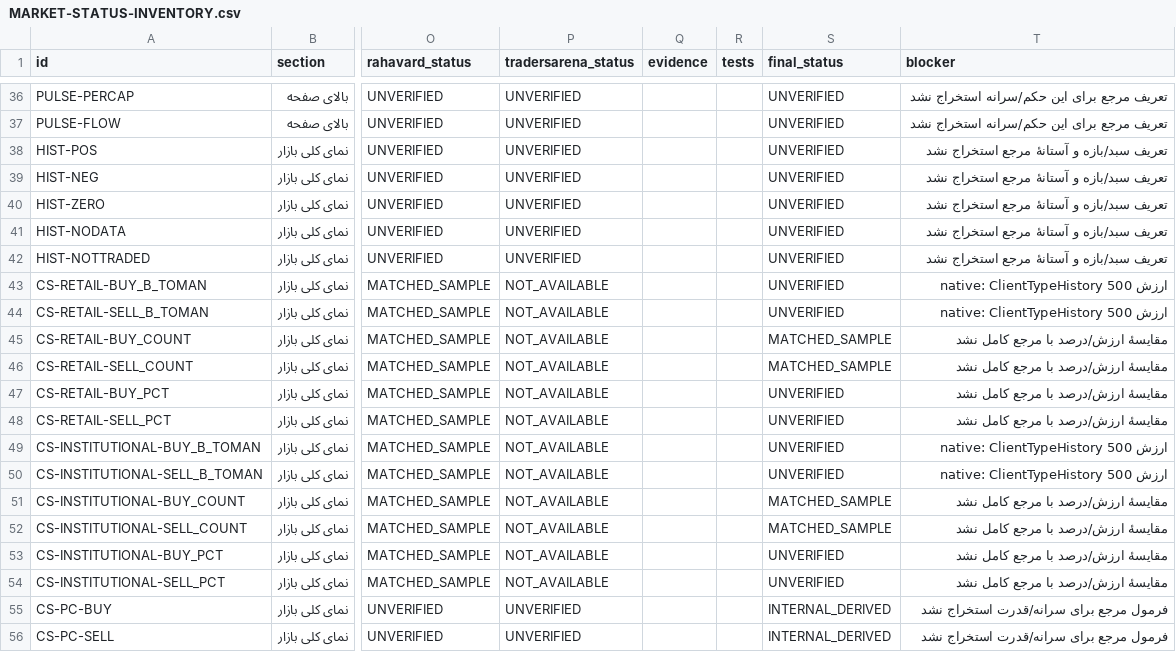
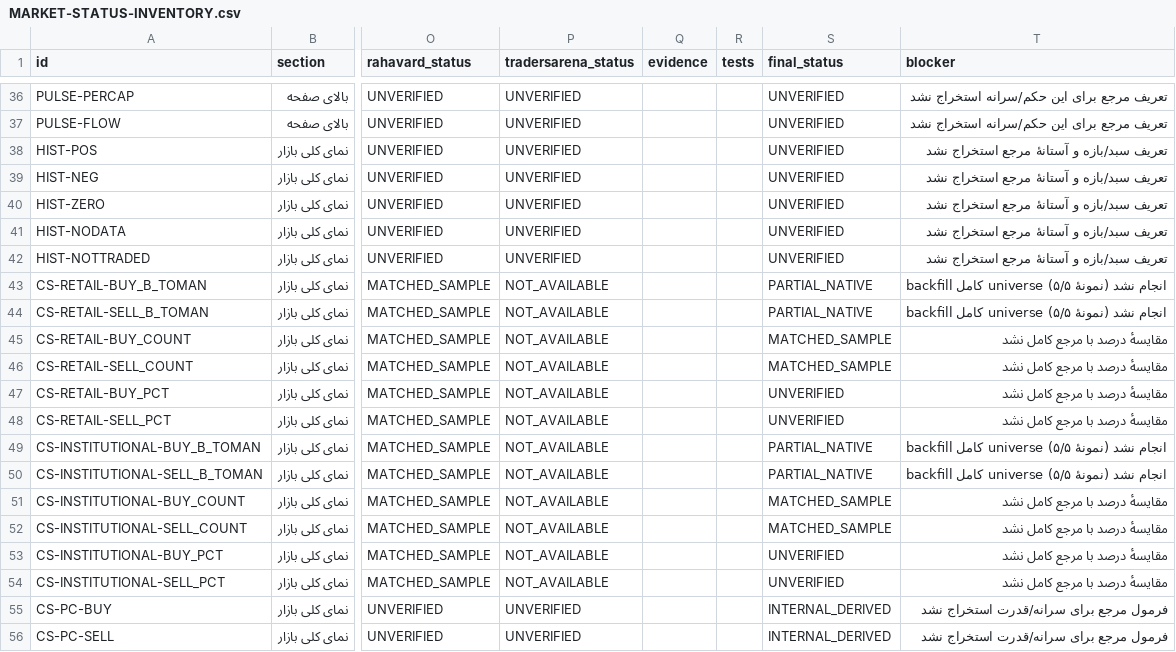
Before and after one commit to johnwarchief/BorsTerminal-src, a CSV file: _audit/market-status-parity/MARKET-STATUS-INVENTORY.csv, drawn as a sheet; only a part is shown, gaps mark what is left out; the diff names each change by its address in the sheet, - before the commit and + after, or states it on an @@ line.

Commit message:
fix(market): verify native client-value backfill and test provenance
GetClientTypeHistory returned 200 for the closed session; the earlier 500 was
transient. On the isolated DB a five-symbol backfill wrote 5/5 native rows with
zero errors, and the engine now marks خودرو as native while the 1500-symbol
aggregate stays honestly mixed.

- extract _value_source_of and cover native/mixed/reconstructed (7/7)
- inventory updated: native value rows are PARTIAL_NATIVE, not source-gap
- evidence JSON and progress report for the first audit round

```diff
--- a/_audit/market-status-parity/MARKET-STATUS-INVENTORY.csv
+++ b/_audit/market-status-parity/MARKET-STATUS-INVENTORY.csv
-S43:S44 (final_status): UNVERIFIED
+S43:S44 (final_status): PARTIAL_NATIVE
-T43:T44 (blocker): ارزش native: ClientTypeHistory 500
+T43:T44 (blocker): backfill کامل universe انجام نشد (نمونهٔ ۵/۵)
-T45:T48 (blocker): مقایسهٔ ارزش/درصد با مرجع کامل نشد
+T45:T48 (blocker): مقایسهٔ درصد با مرجع کامل نشد
-S49:S50 (final_status): UNVERIFIED
+S49:S50 (final_status): PARTIAL_NATIVE
-T49:T50 (blocker): ارزش native: ClientTypeHistory 500
+T49:T50 (blocker): backfill کامل universe انجام نشد (نمونهٔ ۵/۵)
-T51:T54 (blocker): مقایسهٔ ارزش/درصد با مرجع کامل نشد
+T51:T54 (blocker): مقایسهٔ درصد با مرجع کامل نشد
```
Also changed, not shown: 5 other files.
